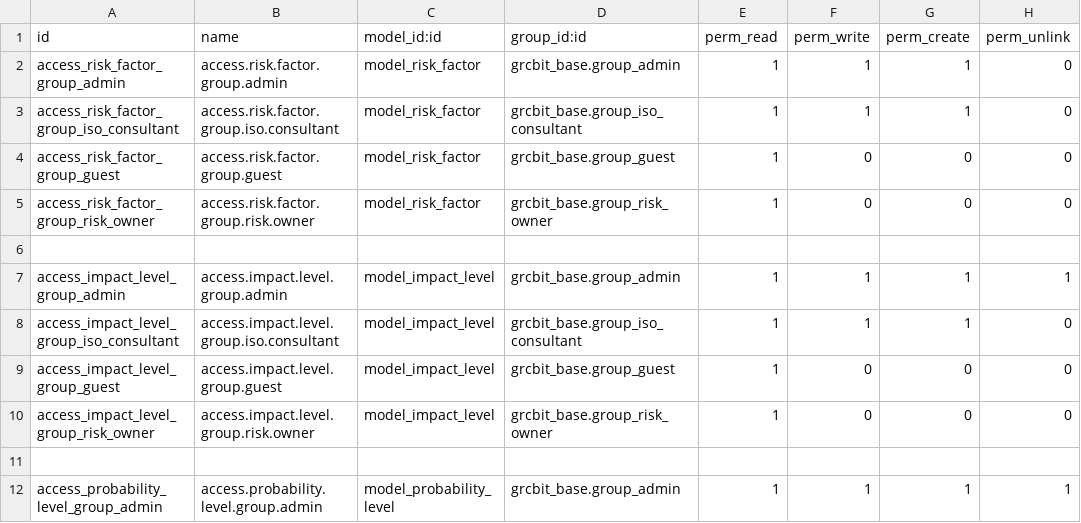
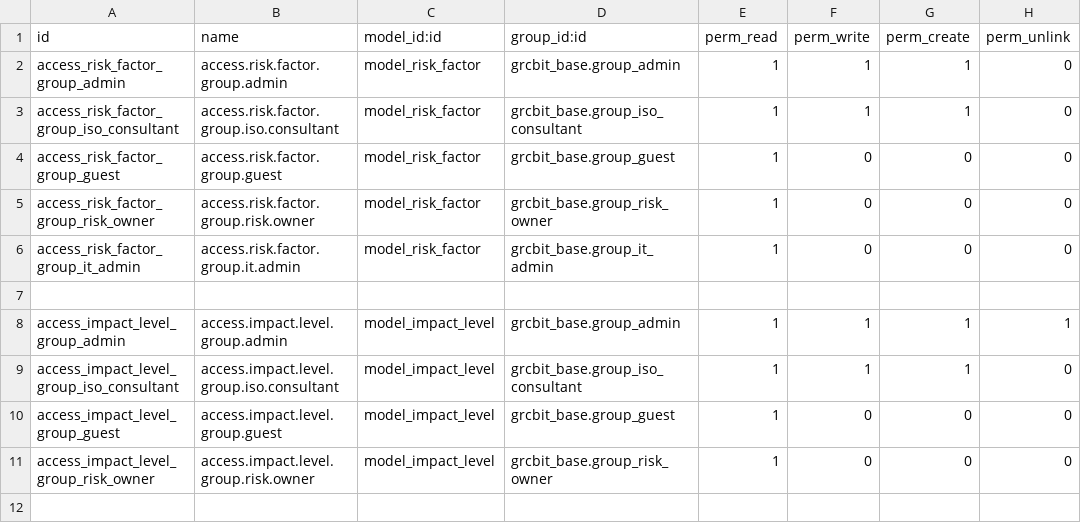
Before and after one commit to OWASP/www-project-it-grc, a CSV file: grcbit_risk_management/security/ir.model.access.csv, drawn as a sheet; only a part is shown; the shorter side is filled out with more unchanged rows; the diff names each change by its address in the sheet, - before the commit and + after, or states it on an @@ line.

Commit message:
[FIX] Se añade permiso itadmin en riskfactor

```diff
--- a/grcbit_risk_management/security/ir.model.access.csv
+++ b/grcbit_risk_management/security/ir.model.access.csv
+row 6: access_risk_factor_group_it_admin | access.risk.factor.group.it.admin | model_risk_factor | grcbit_base.group_it_admin | 1 | 0 | 0 | 0
```
